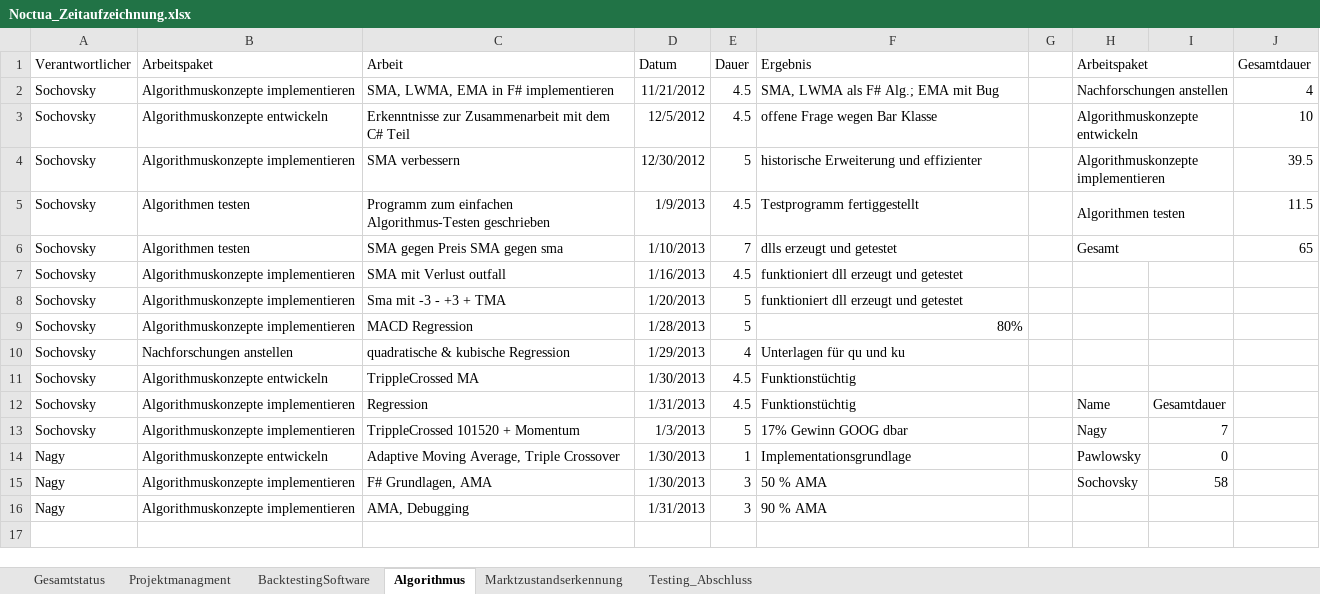
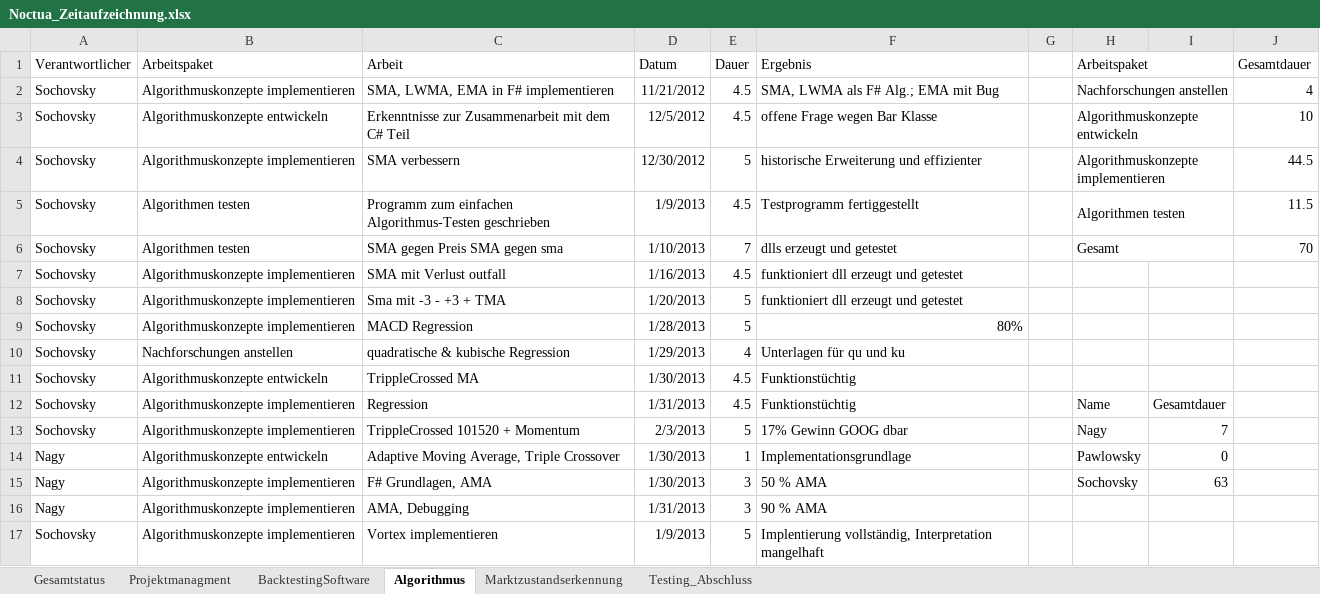
Before and after one commit to gabpaw987/Noctua, an Excel workbook: Dokumentation/Noctua_Zeitaufzeichnung.xlsx, sheet Algorithmus, drawn as a sheet; values as stored, in another font and other column widths than the file's, no borders; the diff names each change by its address in the sheet, - before the commit and + after, or states it on an @@ line.

Commit message:
Added Vortex.fs

```diff
--- a/Dokumentation/Noctua_Zeitaufzeichnung.xlsx (sheet Algorithmus)
+++ b/Dokumentation/Noctua_Zeitaufzeichnung.xlsx (sheet Algorithmus)
-J4 (Gesamtdauer): 39.5
+J4 (Gesamtdauer): 44.5
-J6 (Gesamtdauer): 65
+J6 (Gesamtdauer): 70
-D13 (Datum): 1/3/2013
+D13 (Datum): 2/3/2013
-I15: 58
+I15: 63
+row 17: Sochovsky | Algorithmuskonzepte implementieren | Vortex implementieren | 1/9/2013 | 5 | Implentierung vollständig, Interpretation mangelhaft
```
Also changed, not shown: sheet Gesamtstatus, charts or pictures, 1 other file.
